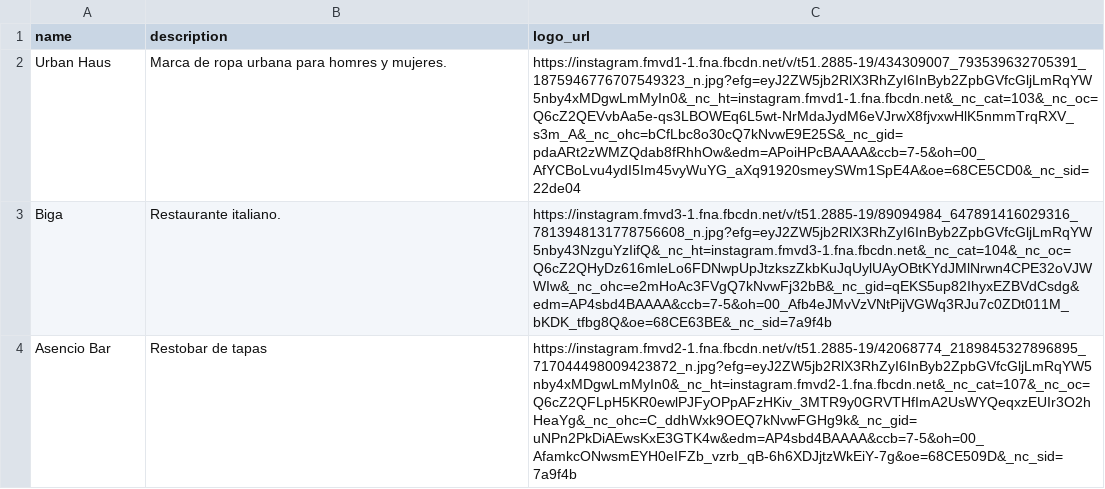
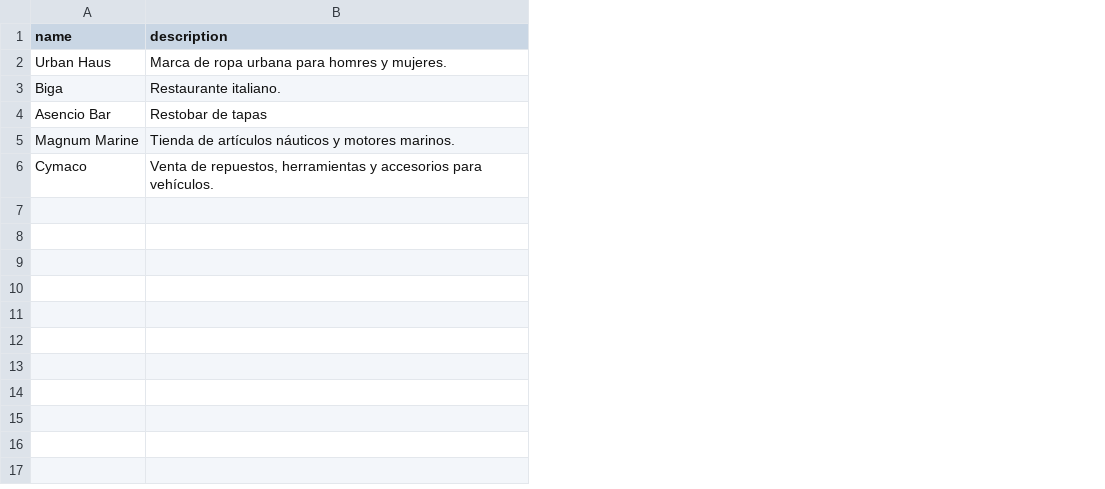
Before and after one commit to FrancoDisa/DescuentosUY, a CSV file: stores.csv, drawn as a sheet; removed rows and columns are numbered as before the commit, all else as after; the diff names each change by its address in the sheet, - before the commit and + after, or states it on an @@ line.

```diff
--- a/stores.csv
+++ b/stores.csv
-column C (logo_url), rows 2-4: https://instagram.fmvd1-1.fna.fbcdn.net/v/t51.2885-19/434309007_793539632705391_1875946776707549323_n.jpg?efg=eyJ2ZW5jb2RlX3RhZyI6InByb2ZpbGVfcGljLmRqYW5nby4xMDgwLmMyIn0&_nc_ht=instagram.fmvd1-1.fna.fbcdn.net&_nc_cat=103&_nc_oc=Q6cZ2QEVvbAa5e-qs3LBOWEq6L5wt-NrMdaJydM6eVJrwX8fjvxwHlK5nmmTrqRXV_s3m_A&_nc_ohc=bCfLbc8o30cQ7kNvwE9E25S&_nc_gid=pdaARt2zWMZQdab8fRhhOw&edm=APoiHPcBAAAA&ccb=7-5&oh=00_AfYCBoLvu4ydI5Im45vyWuYG_aXq91920smeySWm1SpE4A&oe=68CE5CD0&_nc_sid=22de04 | https://instagram.fmvd3-1.fna.fbcdn.net/v/t51.2885-19/89094984_647891416029316_7813948131778756608_n.jpg?efg=eyJ2ZW5jb2RlX3RhZyI6InByb2ZpbGVfcGljLmRqYW5nby43NzguYzIifQ&_nc_ht=instagram.fmvd3-1.fna.fbcdn.net&_nc_cat=104&_nc_oc=Q6cZ2QHyDz616mleLo6FDNwpUpJtzkszZkbKuJqUylUAyOBtKYdJMlNrwn4CPE32oVJWWIw&_nc_ohc=e2mHoAc3FVgQ7kNvwFj32bB&_nc_gid=qEKS5up82IhyxEZBVdCsdg&edm=AP4sbd4BAAAA&ccb=7-5&oh=00_Afb4eJMvVzVNtPijVGWq3RJu7c0ZDt011M_bKDK_tfbg8Q&oe=68CE63BE&_nc_sid=7a9f4b | https://instagram.fmvd2-1.fna.fbcdn.net/v/t51.2885-19/42068774_2189845327896895_717044498009423872_n.jpg?efg=eyJ2ZW5jb2RlX3RhZyI6InByb2ZpbGVfcGljLmRqYW5nby4xMDgwLmMyIn0&_nc_ht=instagram.fmvd2-1.fna.fbcdn.net&_nc_cat=107&_nc_oc=Q6cZ2QFLpH5KR0ewlPJFyOPpAFzHKiv_3MTR9y0GRVTHfImA2UsWYQeqxzEUIr3O2hHeaYg&_nc_ohc=C_ddhWxk9OEQ7kNvwFGHg9k&_nc_gid=uNPn2PkDiAEwsKxE3GTK4w&edm=AP4sbd4BAAAA&ccb=7-5&oh=00_AfamkcONwsmEYH0eIFZb_vzrb_qB-6h6XDJjtzWkEiY-7g&oe=68CE509D&_nc_sid=7a9f4b
+row 5: Magnum Marine | Tienda de artículos náuticos y motores marinos.
+row 6: Cymaco | Venta de repuestos, herramientas y accesorios para vehículos.
```
Also changed, not shown: branches.csv, 32 other files.
